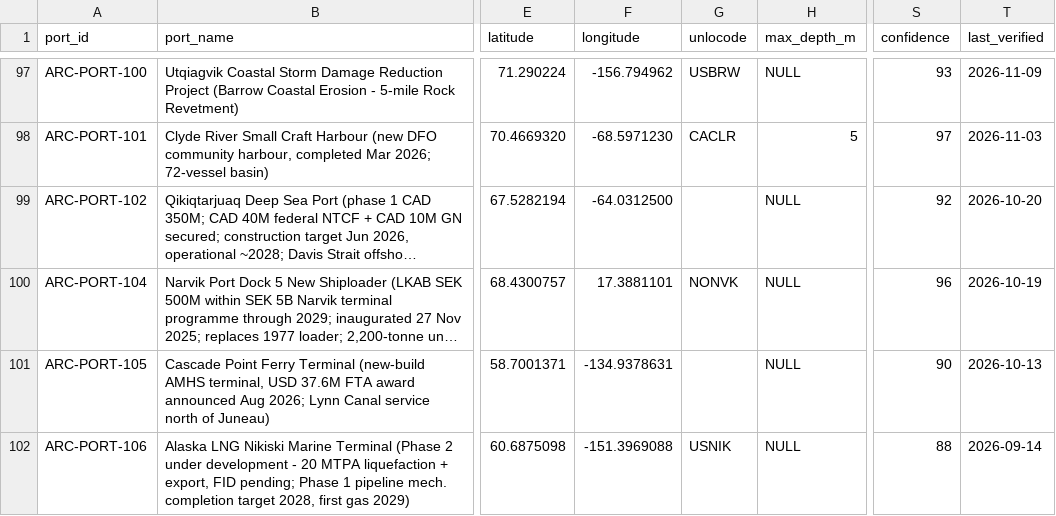
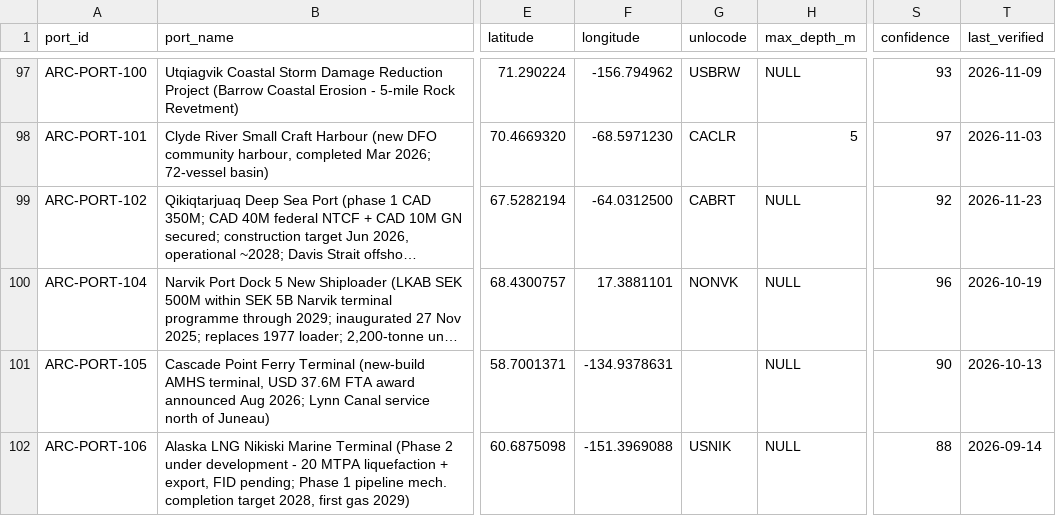
Before and after one commit to International-Arctic/ArcticTradeLanes-Dataset, a CSV file: ports.csv, drawn as a sheet; only a part is shown, gaps mark what is left out; long unchanged cells end in …; the diff names each change by its address in the sheet, - before the commit and + after, or states it on an @@ line.

Commit message:
data(ports): ARC-PORT-102 Qikiqtarjuaq unlocode -> CABRT (Broughton Is, NU, function 1--4----, IATA YVM) per official UNECE UN/LOCODE CA list; notes 2026-11-23 1413 GIS loop (metadata-only, coords unchanged)

```diff
--- a/ports.csv
+++ b/ports.csv
-G99 (unlocode): (empty)
+G99 (unlocode): CABRT
-T99 (last_verified): 2026-10-20
+T99 (last_verified): 2026-11-23
```
Also changed, not shown: 1 other file.
